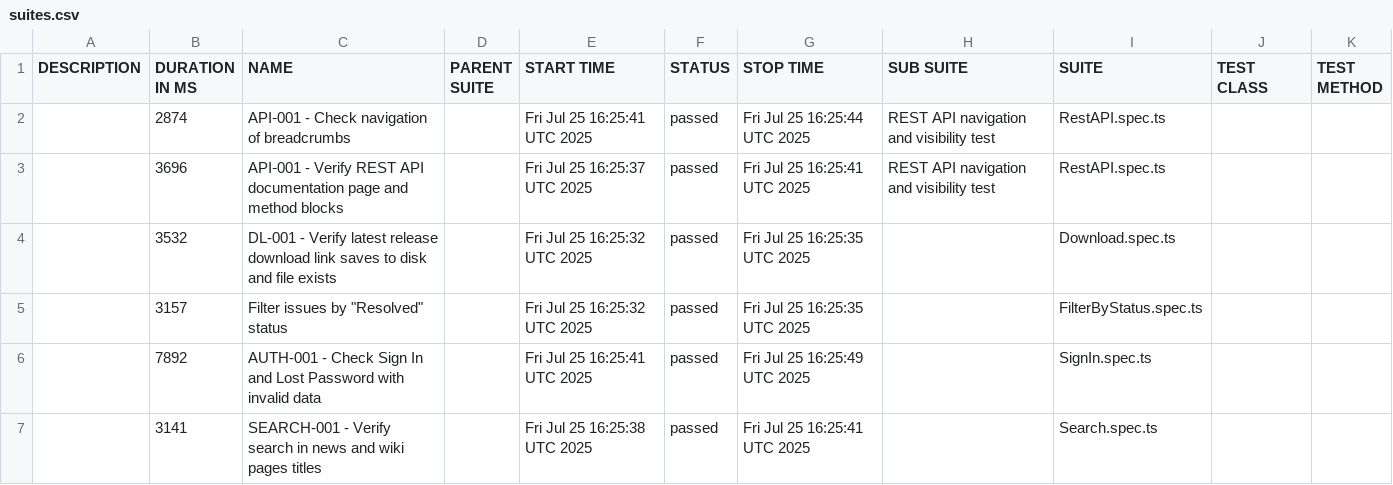
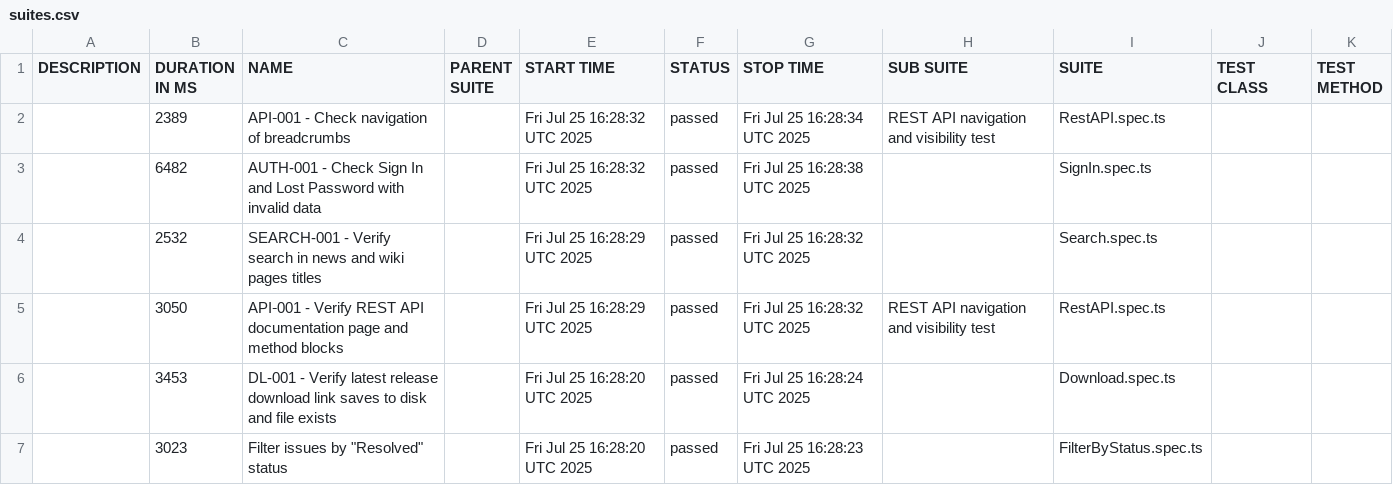
Before and after one commit to NataliaPerchishena/redmine-playwright-tests, a CSV file: data/suites.csv, drawn as a sheet.

```diff
--- a/data/suites.csv
+++ b/data/suites.csv
@@ -1,7 +1,7 @@
 "DESCRIPTION","DURATION IN MS","NAME","PARENT SUITE","START TIME","STATUS","STOP TIME","SUB SUITE","SUITE","TEST CLASS","TEST METHOD"
-"","2874","API‑001 - Check navigation of breadcrumbs","","Fri Jul 25 16:25:41 UTC 2025","passed","Fri Jul 25 16:25:44 UTC 2025","REST API navigation and visibility test","RestAPI.spec.ts","",""
-"","3696","API‑001 - Verify REST API documentation page and method blocks","","Fri Jul 25 16:25:37 UTC 2025","passed","Fri Jul 25 16:25:41 UTC 2025","REST API navigation and visibility test","RestAPI.spec.ts","",""
-"","3532","DL-001 - Verify latest release download link saves to disk and file exists","","Fri Jul 25 16:25:32 UTC 2025","passed","Fri Jul 25 16:25:35 UTC 2025","","Download.spec.ts","",""
-"","3157","Filter issues by ""Resolved"" status","","Fri Jul 25 16:25:32 UTC 2025","passed","Fri Jul 25 16:25:35 UTC 2025","","FilterByStatus.spec.ts","",""
-"","7892","AUTH-001 - Check Sign In and Lost Password with invalid data","","Fri Jul 25 16:25:41 UTC 2025","passed","Fri Jul 25 16:25:49 UTC 2025","","SignIn.spec.ts","",""
-"","3141","SEARCH-001 - Verify search in news and wiki pages titles","","Fri Jul 25 16:25:38 UTC 2025","passed","Fri Jul 25 16:25:41 UTC 2025","","Search.spec.ts","",""
+"","2389","API‑001 - Check navigation of breadcrumbs","","Fri Jul 25 16:28:32 UTC 2025","passed","Fri Jul 25 16:28:34 UTC 2025","REST API navigation and visibility test","RestAPI.spec.ts","",""
+"","6482","AUTH-001 - Check Sign In and Lost Password with invalid data","","Fri Jul 25 16:28:32 UTC 2025","passed","Fri Jul 25 16:28:38 UTC 2025","","SignIn.spec.ts","",""
+"","2532","SEARCH-001 - Verify search in news and wiki pages titles","","Fri Jul 25 16:28:29 UTC 2025","passed","Fri Jul 25 16:28:32 UTC 2025","","Search.spec.ts","",""
+"","3050","API‑001 - Verify REST API documentation page and method blocks","","Fri Jul 25 16:28:29 UTC 2025","passed","Fri Jul 25 16:28:32 UTC 2025","REST API navigation and visibility test","RestAPI.spec.ts","",""
+"","3453","DL-001 - Verify latest release download link saves to disk and file exists","","Fri Jul 25 16:28:20 UTC 2025","passed","Fri Jul 25 16:28:24 UTC 2025","","Download.spec.ts","",""
+"","3023","Filter issues by ""Resolved"" status","","Fri Jul 25 16:28:20 UTC 2025","passed","Fri Jul 25 16:28:23 UTC 2025","","FilterByStatus.spec.ts","",""
```
Also changed, not shown: 26 other files.
